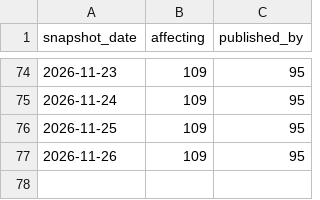
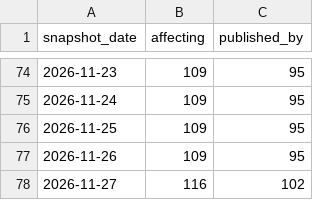
Before and after one commit to avanpub/security-bug-fix-tracker, a TSV file: data/rabbitmq_ghsa_counts.tsv, drawn as a sheet; only a part is shown, gaps mark what is left out; the diff names each change by its address in the sheet, - before the commit and + after, or states it on an @@ line.

```diff
--- a/data/rabbitmq_ghsa_counts.tsv
+++ b/data/rabbitmq_ghsa_counts.tsv
+row 78: 2026-11-27 | 116 | 102
```
Also changed, not shown: data/ghsa_counts.tsv, data/keycloak_ghsa_counts.tsv, 15 other files.
